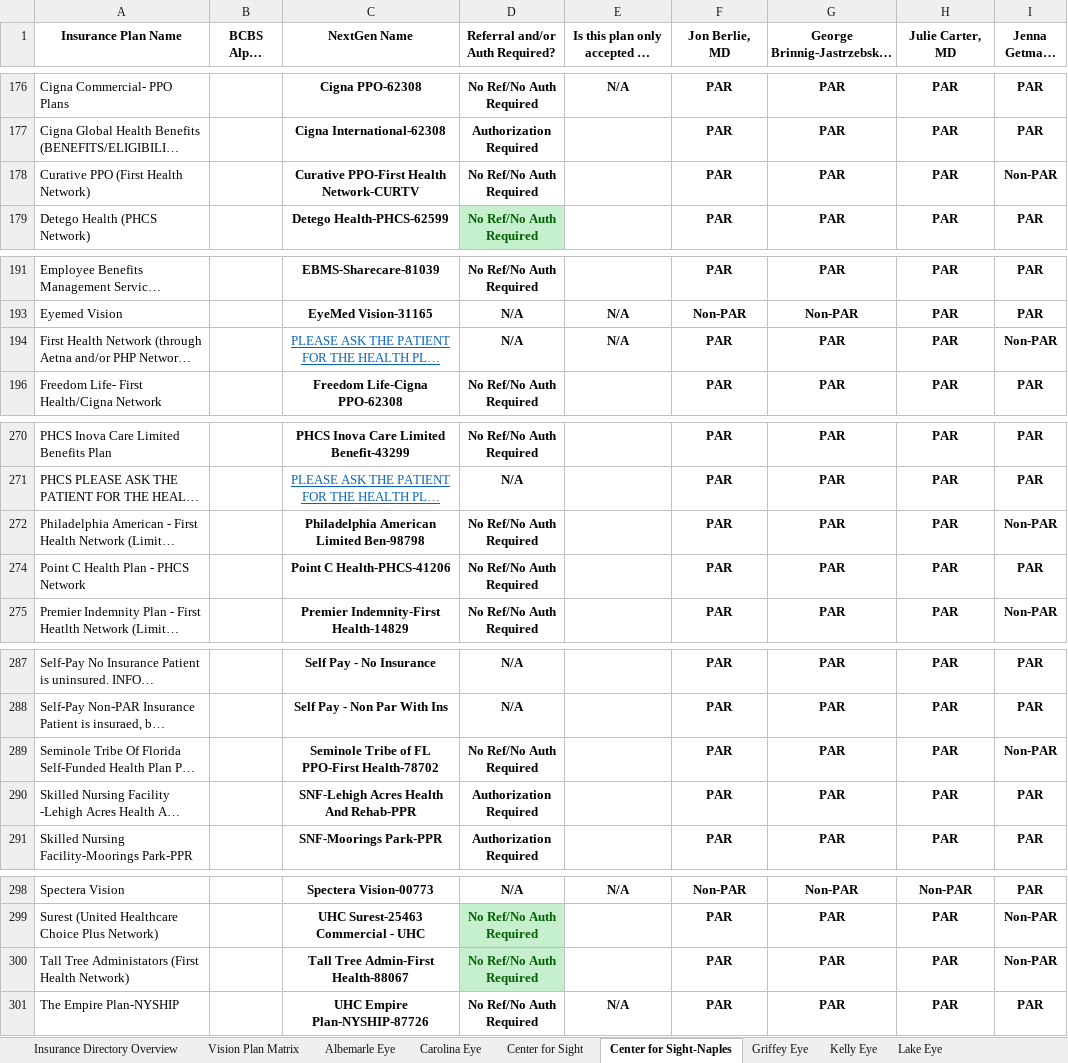
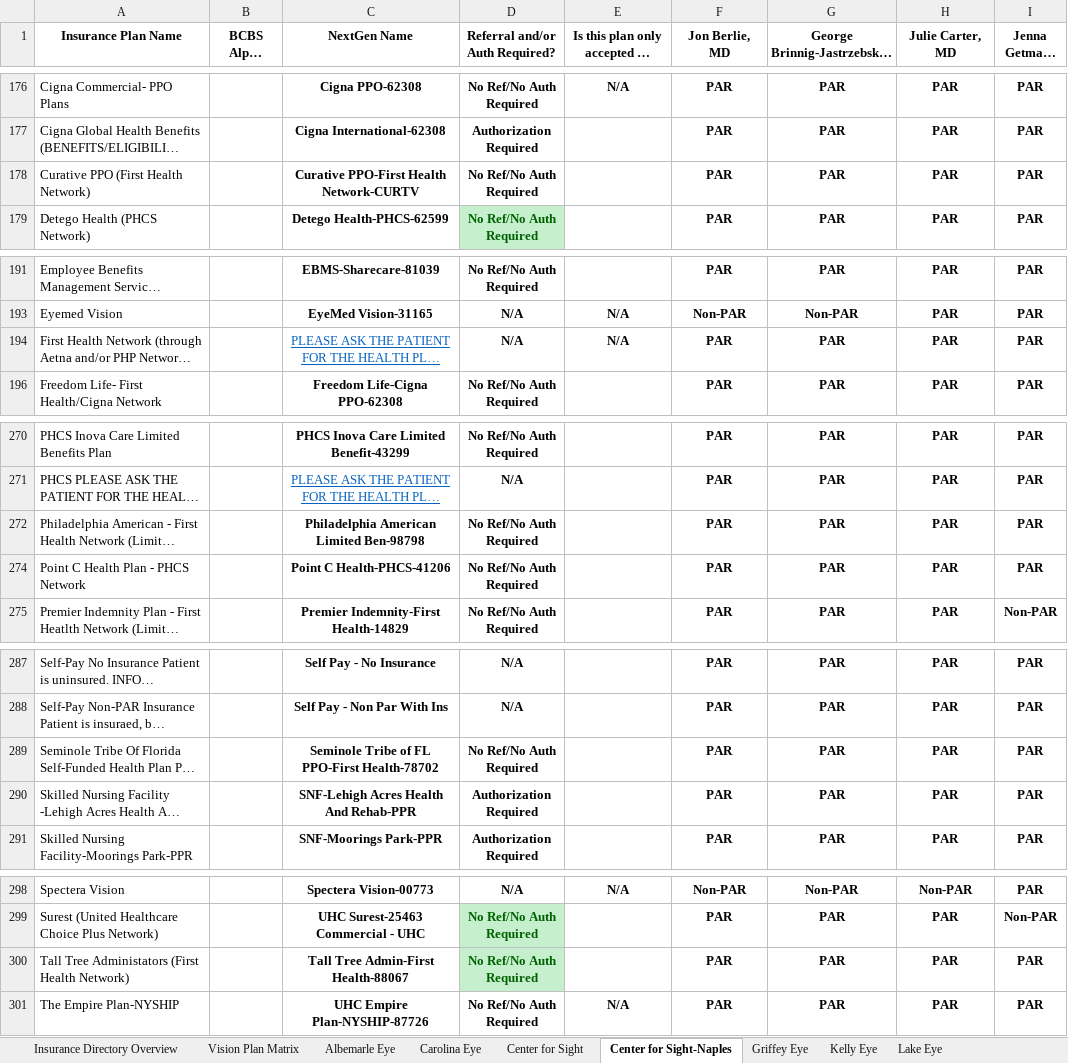
Before and after one commit to wak1616/PAC, an Excel workbook: US Eye Insurance Guide.xlsx, sheet Center for Sight-Naples, drawn as a sheet; only a part is shown, gaps mark what is left out; long unchanged cells end in …; values as stored, in another font and other column widths than the file's, no borders; conditional formats not drawn; the diff covers the shown part only; the diff names each change by its address in the sheet, - before the commit and + after, or states it on an @@ line.

```diff
--- a/US Eye Insurance Guide.xlsx (sheet Center for Sight-Naples)
+++ b/US Eye Insurance Guide.xlsx (sheet Center for Sight-Naples)
-I178 (Jenna Getman, OD): Non-PAR
+I178 (Jenna Getman, OD): PAR
-I194 (Jenna Getman, OD): Non-PAR
+I194 (Jenna Getman, OD): PAR
-I272 (Jenna Getman, OD): Non-PAR
+I272 (Jenna Getman, OD): PAR
-I289 (Jenna Getman, OD): Non-PAR
+I289 (Jenna Getman, OD): PAR
-I300 (Jenna Getman, OD): Non-PAR
+I300 (Jenna Getman, OD): PAR
```
Also changed, not shown: 10 edited cells elsewhere in this sheet, sheet Retina Health Center.
